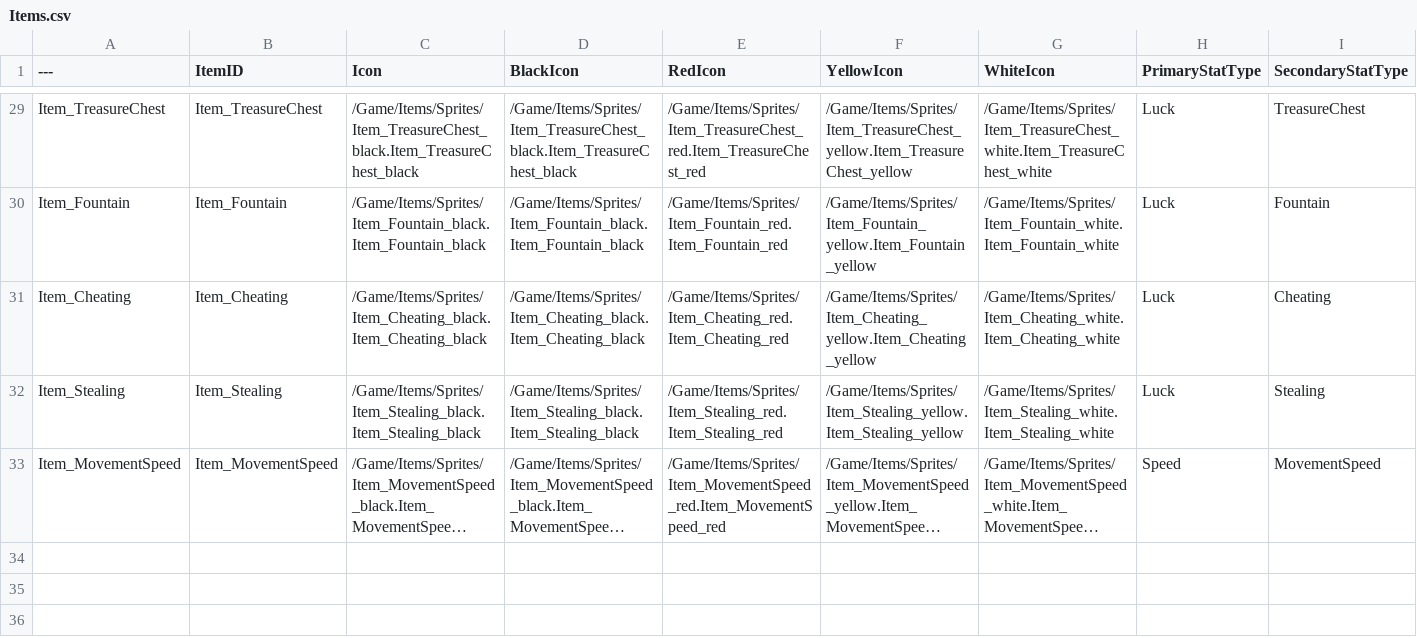
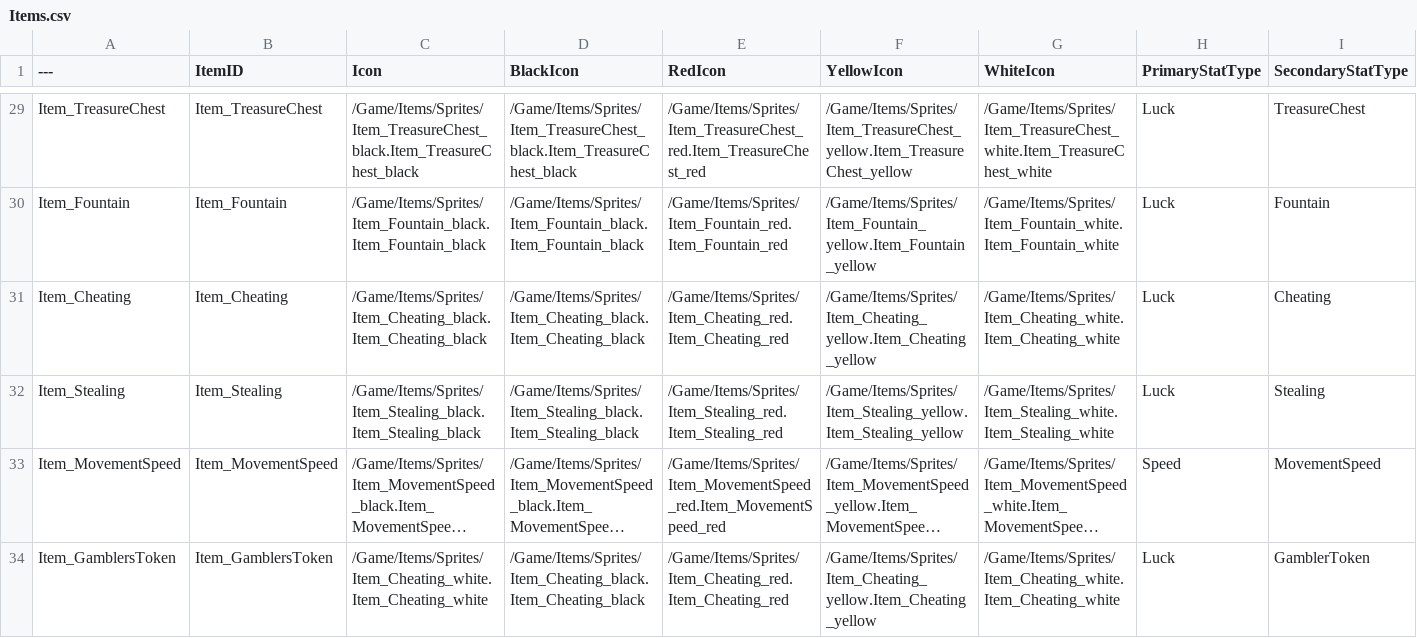
Before and after one commit to Tribulation66/T66UE, a CSV file: Content/Data/Items.csv, drawn as a sheet; only a part is shown, gaps mark what is left out; long unchanged cells end in …; rows hold the shown columns only; the diff names each change by its address in the sheet, - before the commit and + after, or states it on an @@ line.

```diff
--- a/Content/Data/Items.csv
+++ b/Content/Data/Items.csv
+row 34: Item_GamblersToken | Item_GamblersToken | /Game/Items/Sprites/Item_Cheating_white.Item_Cheating_white | /Game/Items/Sprites/Item_Cheating_black.Item_Cheating_black | /Game/Items/Sprites/Item_Cheating_red.Item_Cheating_red | /Game/Items/Sprites/Item_Cheating_yellow.Item_Cheating_yellow | /Game/Items/Sprites/Item_Cheating_white.Item_Cheating_white | Luck | GamblerToken
```
Also changed, not shown: 35 other files.
